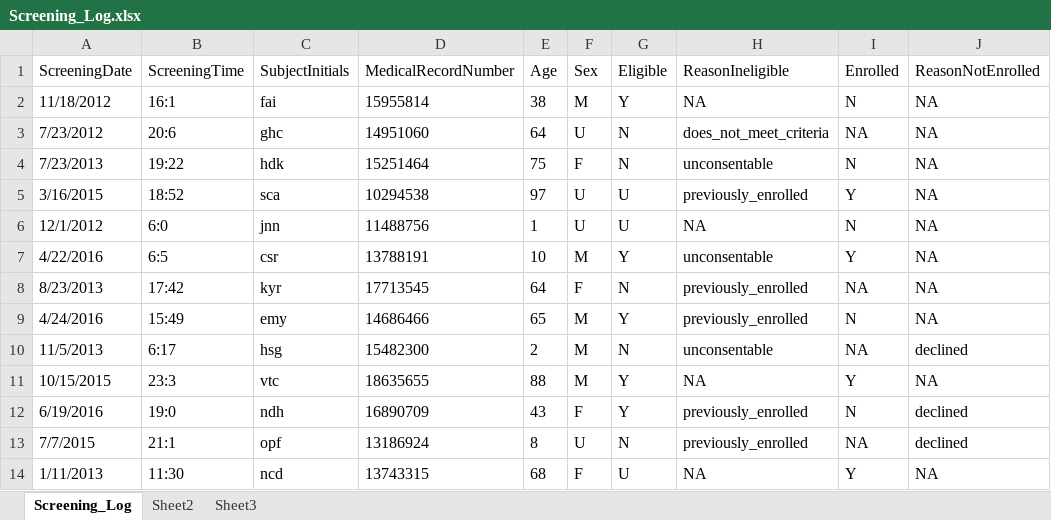
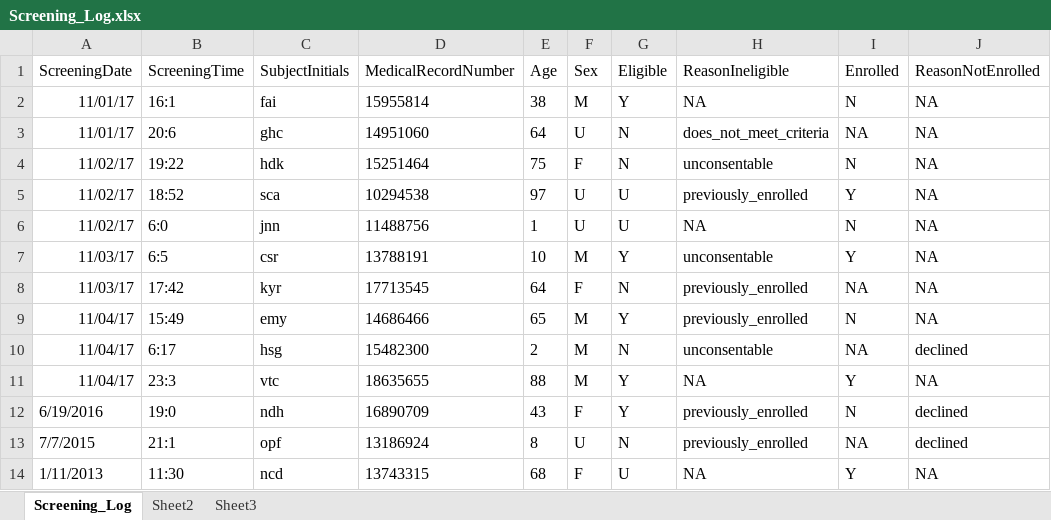
Before and after one commit to SethPitts/clinical_research_study_manager, an Excel workbook: logs/Screening_Log.xlsx, sheet Screening_Log, drawn as a sheet; only a part is shown; values as stored, in another font and other column widths than the file's, no borders; the diff names each change by its address in the sheet, - before the commit and + after, or states it on an @@ line.

Commit message:
Working on some basic data visualiztion using pandas to display simple stats. Will need to add functions to determine rates of consent/enrollment over time eventually.

```diff
--- a/logs/Screening_Log.xlsx (sheet Screening_Log)
+++ b/logs/Screening_Log.xlsx (sheet Screening_Log)
-A2 (ScreeningDate): 11/18/2012
+A2 (ScreeningDate): 11/01/17
-A3 (ScreeningDate): 7/23/2012
+A3 (ScreeningDate): 11/01/17
-A4 (ScreeningDate): 7/23/2013
+A4 (ScreeningDate): 11/02/17
-A5 (ScreeningDate): 3/16/2015
+A5 (ScreeningDate): 11/02/17
-A6 (ScreeningDate): 12/1/2012
+A6 (ScreeningDate): 11/02/17
-A7 (ScreeningDate): 4/22/2016
+A7 (ScreeningDate): 11/03/17
-A8 (ScreeningDate): 8/23/2013
+A8 (ScreeningDate): 11/03/17
-A9 (ScreeningDate): 4/24/2016
+A9 (ScreeningDate): 11/04/17
-A10 (ScreeningDate): 11/5/2013
+A10 (ScreeningDate): 11/04/17
-A11 (ScreeningDate): 10/15/2015
+A11 (ScreeningDate): 11/04/17
```
Also changed, not shown: logs/Enrollment_Log.xlsx, 4 other files.
